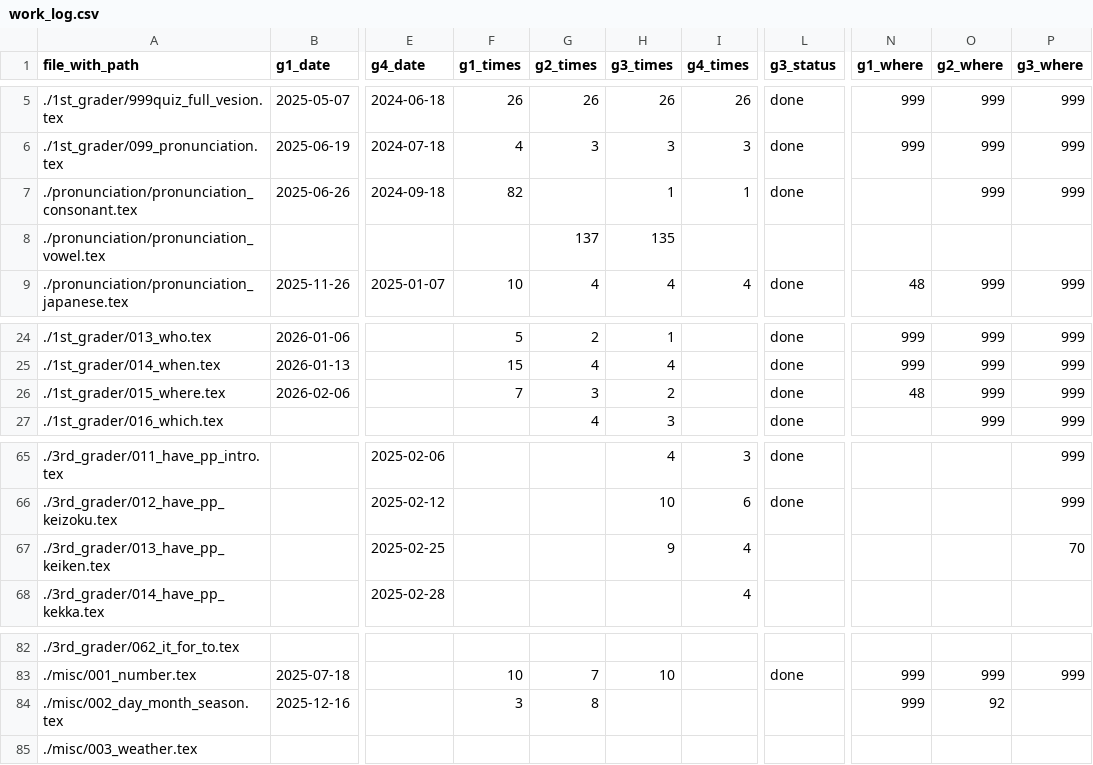
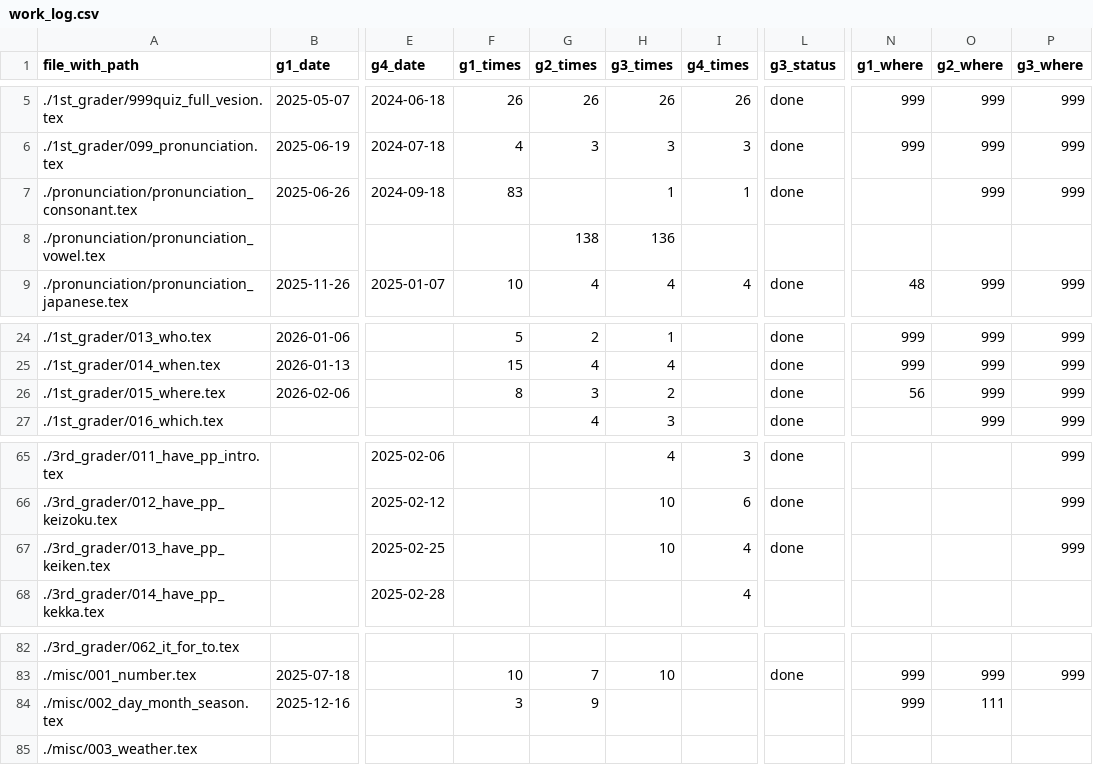
Before and after one commit to iotsuka1958/english_slides, a CSV file: work_log.csv, drawn as a sheet; only a part is shown, gaps mark what is left out; the diff names each change by its address in the sheet, - before the commit and + after, or states it on an @@ line.

```diff
--- a/work_log.csv
+++ b/work_log.csv
-F7 (g1_times): 82
+F7 (g1_times): 83
-G8 (g2_times): 137
+G8 (g2_times): 138
-H8 (g3_times): 135
+H8 (g3_times): 136
-F26 (g1_times): 7
+F26 (g1_times): 8
-N26 (g1_where): 48
+N26 (g1_where): 56
-H67 (g3_times): 9
+H67 (g3_times): 10
-L67 (g3_status): (empty)
+L67 (g3_status): done
-P67 (g3_where): 70
+P67 (g3_where): 999
-G84 (g2_times): 8
+G84 (g2_times): 9
-O84 (g2_where): 92
+O84 (g2_where): 111
```
Also changed, not shown: classroom.csv, 7 other files.
